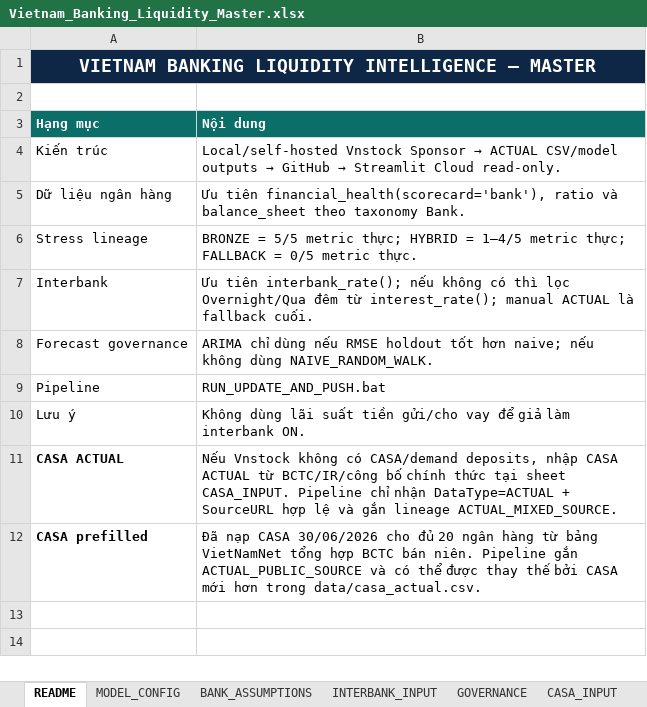
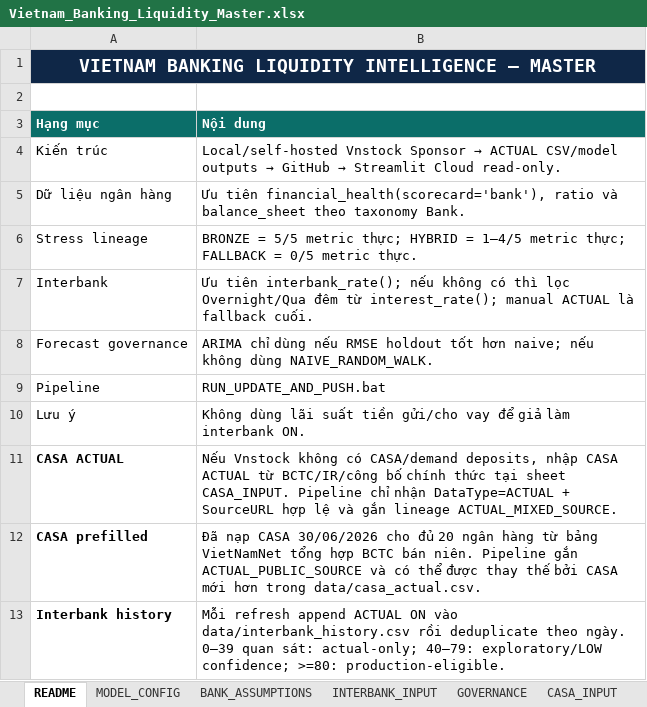
Before and after one commit to lehoangquanvcb/vietnam-banking-liquidity-intelligence, an Excel workbook: Vietnam_Banking_Liquidity_Master.xlsx, sheet README, drawn as a sheet; values as stored, in another font and other column widths than the file's, no borders; the diff names each change by its address in the sheet, - before the commit and + after, or states it on an @@ line.

Commit message:
Accumulate interbank ACTUAL history and governed forecast tiers

```diff
--- a/Vietnam_Banking_Liquidity_Master.xlsx (sheet README)
+++ b/Vietnam_Banking_Liquidity_Master.xlsx (sheet README)
+row 13: Interbank history | Mỗi refresh append ACTUAL ON vào data/interbank_history.csv rồi deduplicate theo ngày. 0–39 quan sát: actual-only; 40–79: exploratory/LOW confidence; >=80: production-eligible.
```
Also changed, not shown: sheet MODEL_CONFIG, other sheet tabs, 18 other files.
